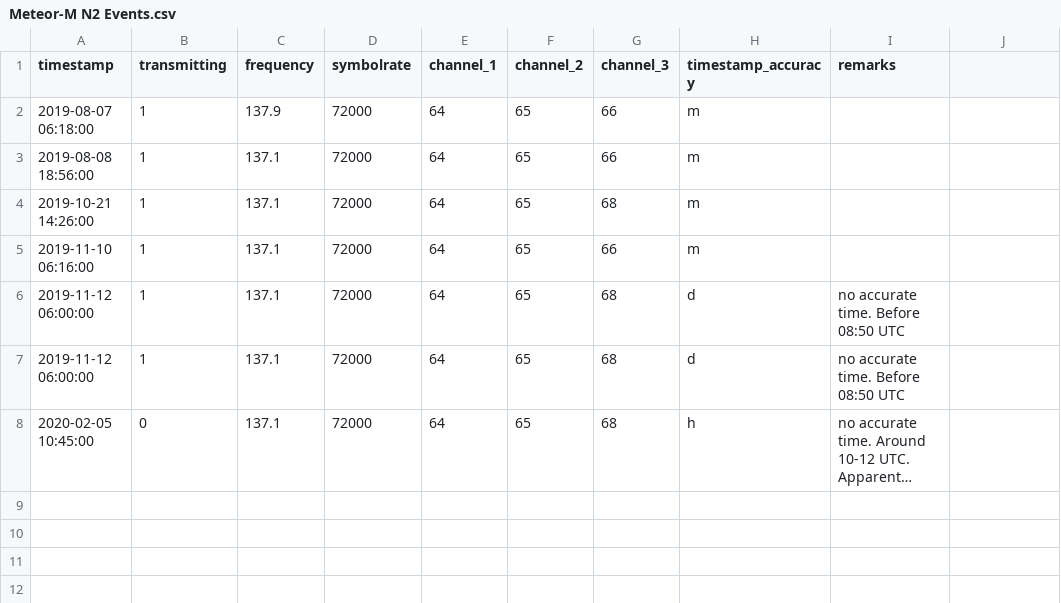
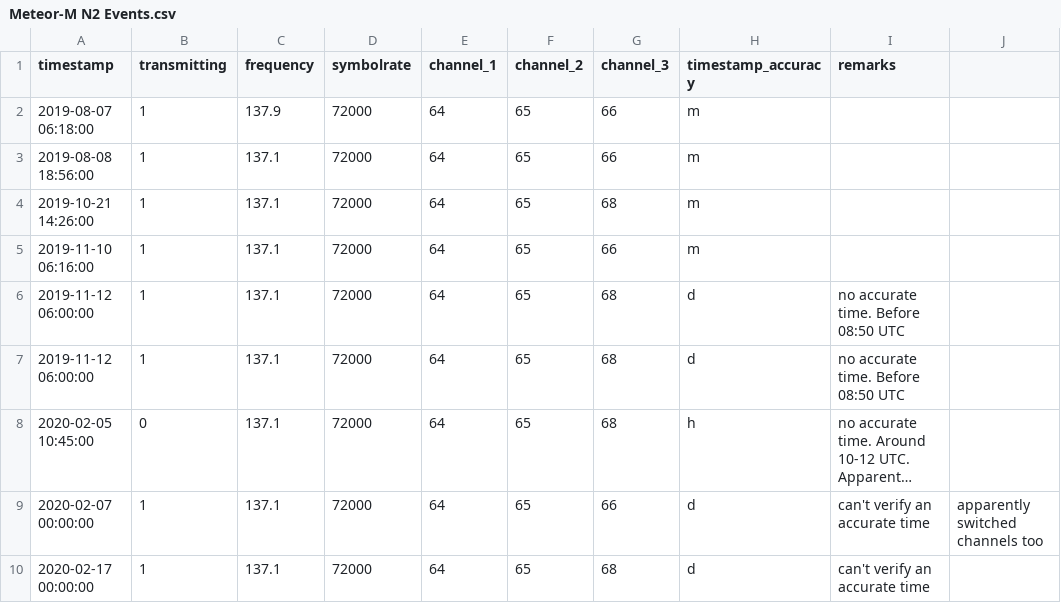
Before and after one commit to benelsen/weather_satellites, a CSV file: events/Meteor-M N2 Events.csv, drawn as a sheet; long unchanged cells end in …; the diff names each change by its address in the sheet, - before the commit and + after, or states it on an @@ line.

Commit message:
Update Meteor-M N2 Events.csv

```diff
--- a/events/Meteor-M N2 Events.csv
+++ b/events/Meteor-M N2 Events.csv
+row 9: 2020-02-07 00:00:00 | 1 | 137.1 | 72000 | 64 | 65 | 66 | d | can't verify an accurate time | apparently switched channels too
+row 10: 2020-02-17 00:00:00 | 1 | 137.1 | 72000 | 64 | 65 | 68 | d | can't verify an accurate time
```
